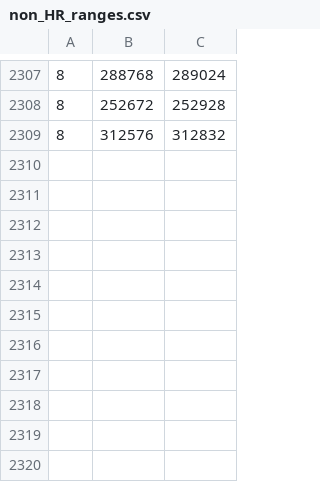
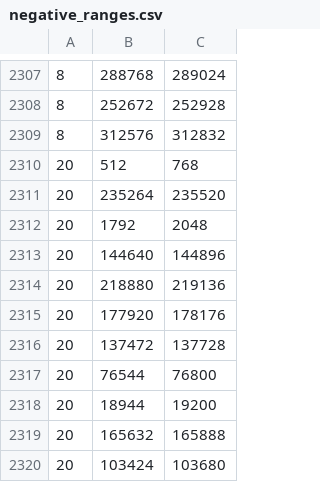
Before and after one commit to hiredd/PPG-Pattern-Recognition, a CSV file: data/negative_ranges.csv (was data/non_HR_ranges.csv), drawn as a sheet; only a part is shown, gaps mark what is left out.

Commit message:
made label_data draw negative samples

```diff
--- a/data/non_HR_ranges.csv
+++ b/data/negative_ranges.csv
@@ -2309 +2309,12 @@
 8,312576,312832
+20,512,768
+20,235264,235520
+20,1792,2048
+20,144640,144896
+20,218880,219136
+20,177920,178176
+20,137472,137728
+20,76544,76800
+20,18944,19200
+20,165632,165888
+20,103424,103680
```
Also changed, not shown: data/positive_ranges.csv, 4 other files.
